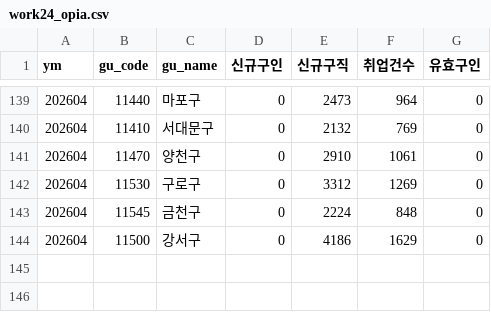
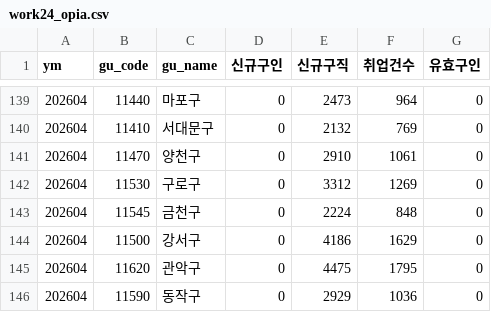
Before and after one commit to seongapark/seoul-job-trend, a CSV file: data/work24_opia.csv, drawn as a sheet; only a part is shown, gaps mark what is left out; the diff names each change by its address in the sheet, - before the commit and + after, or states it on an @@ line.

```diff
--- a/data/work24_opia.csv
+++ b/data/work24_opia.csv
+row 145: 202604 | 11620 | 관악구 | 0 | 4475 | 1795 | 0
+row 146: 202604 | 11590 | 동작구 | 0 | 2929 | 1036 | 0
```
Also changed, not shown: 2 other files.
